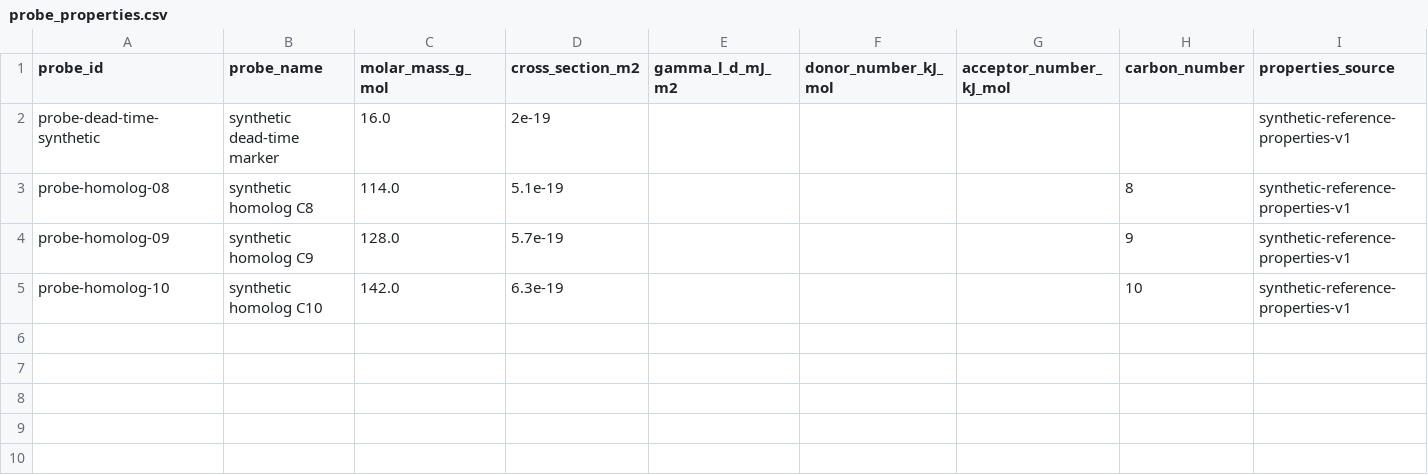
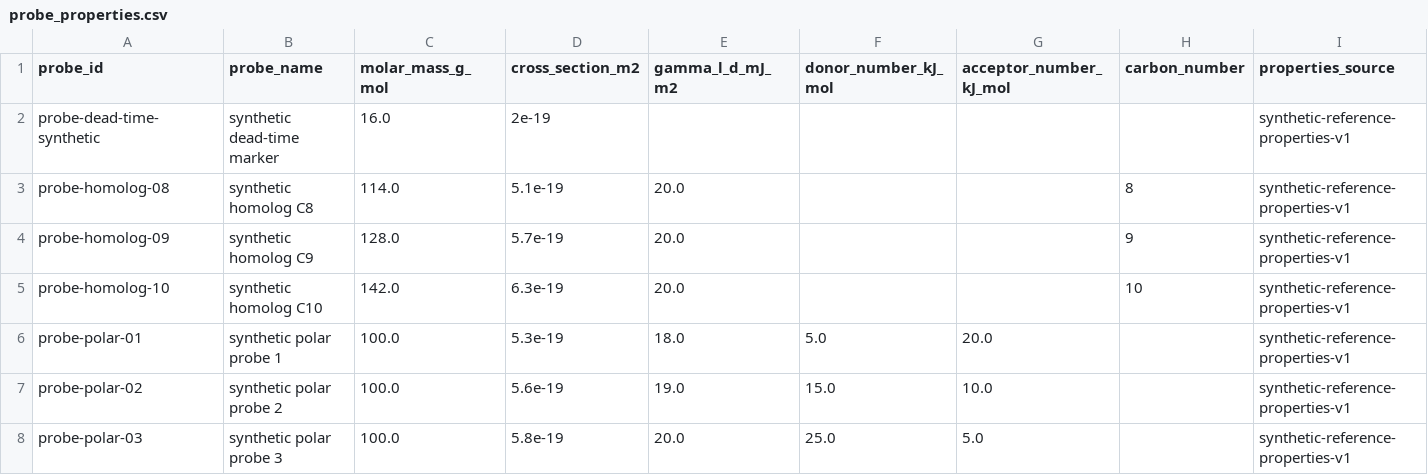
Before and after one commit to Brunaugh-Lab/igc-analysis-pipeline, a CSV file: src/igc_analysis/contracts/igc-neutral-data/0.2.0/examples/synthetic_dispersive_profile/probe_properties.csv, drawn as a sheet.

```diff
--- a/src/igc_analysis/contracts/igc-neutral-data/0.2.0/examples/synthetic_dispersive_profile/probe_properties.csv
+++ b/src/igc_analysis/contracts/igc-neutral-data/0.2.0/examples/synthetic_dispersive_profile/probe_properties.csv
@@ -2,4 +2,7 @@ probe_id,probe_name,molar_mass_g_mol,cross_section_m2,gamma_l_d_mJ_m2,donor_numb
 probe-dead-time-synthetic,synthetic dead-time marker,16.0,2e-19,,,,,synthetic-reference-properties-v1
-probe-homolog-08,synthetic homolog C8,114.0,5.1e-19,,,,8,synthetic-reference-properties-v1
-probe-homolog-09,synthetic homolog C9,128.0,5.7e-19,,,,9,synthetic-reference-properties-v1
-probe-homolog-10,synthetic homolog C10,142.0,6.3e-19,,,,10,synthetic-reference-properties-v1
+probe-homolog-08,synthetic homolog C8,114.0,5.1e-19,20.0,,,8,synthetic-reference-properties-v1
+probe-homolog-09,synthetic homolog C9,128.0,5.7e-19,20.0,,,9,synthetic-reference-properties-v1
+probe-homolog-10,synthetic homolog C10,142.0,6.3e-19,20.0,,,10,synthetic-reference-properties-v1
+probe-polar-01,synthetic polar probe 1,100.0,5.3e-19,18.0,5.0,20.0,,synthetic-reference-properties-v1
+probe-polar-02,synthetic polar probe 2,100.0,5.6e-19,19.0,15.0,10.0,,synthetic-reference-properties-v1
+probe-polar-03,synthetic polar probe 3,100.0,5.8e-19,20.0,25.0,5.0,,synthetic-reference-properties-v1
```
Also changed, not shown: src/igc_analysis/contracts/igc-neutral-data/0.2.0/examples/synthetic_dispersive_profile/calibration.csv, src/igc_analysis/contracts/igc-neutral-data/0.2.0/examples/synthetic_dispersive_profile/injection_components.csv, 16 other files.
